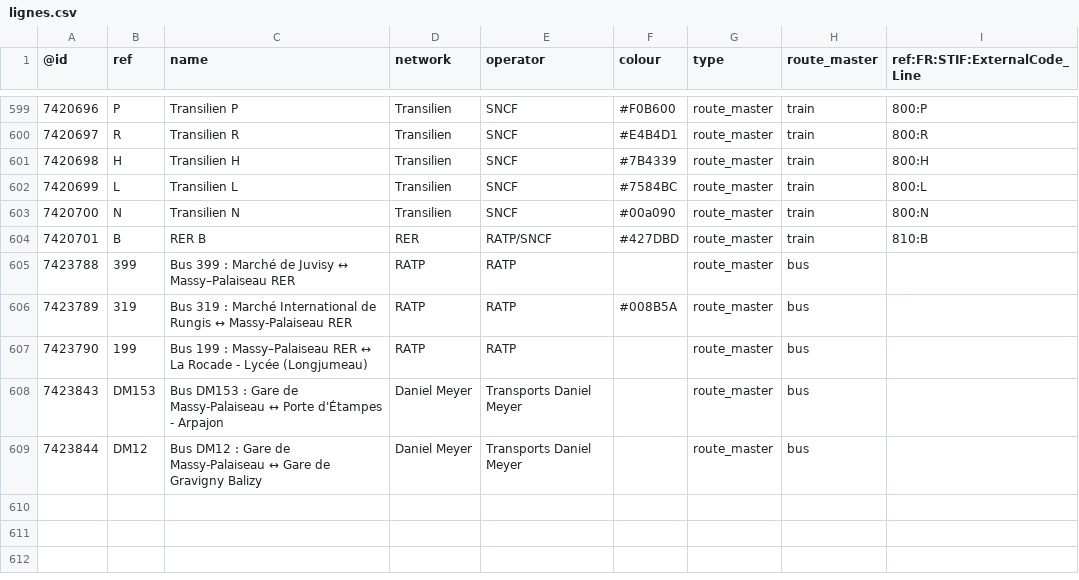
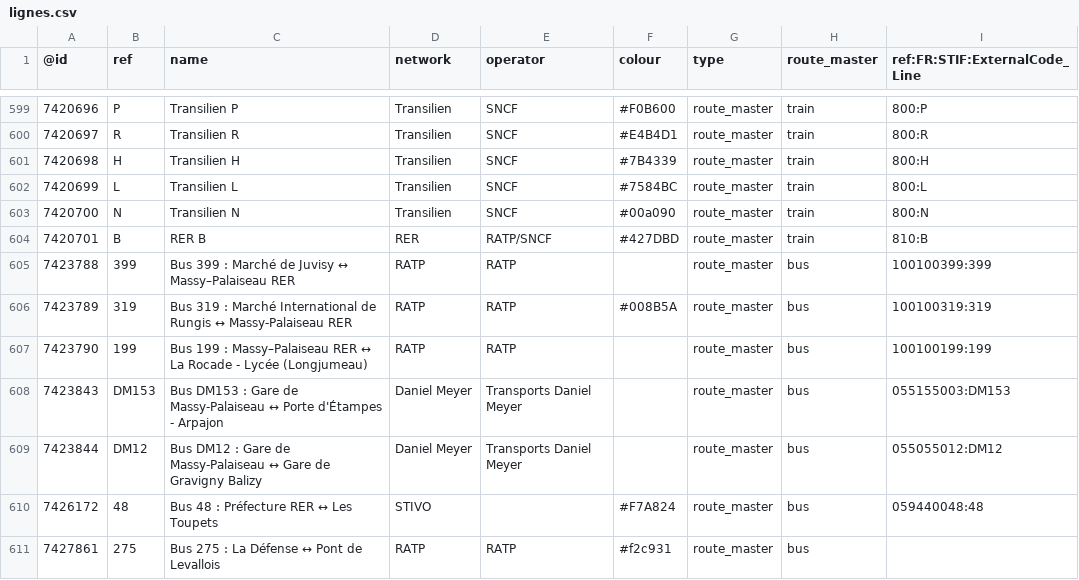
Before and after one commit to nlehuby/OSM_snippets, a CSV file: STIF-to-OSM/data/lignes.csv, drawn as a sheet; only a part is shown, gaps mark what is left out; the diff covers the shown part only.

Commit message:
ref STIF - màj data

```diff
--- a/STIF-to-OSM/data/lignes.csv
+++ b/STIF-to-OSM/data/lignes.csv
@@ -604,6 +604,8 @@
 7420701,B,RER B,RER,RATP/SNCF,#427DBD,route_master,train,810:B
-7423788,399,Bus 399 : Marché de Juvisy ↔ Massy–Palaiseau RER,RATP,RATP,,route_master,bus,
-7423789,319,Bus 319 : Marché International de Rungis ↔ Massy-Palaiseau RER,RATP,RATP,#008B5A,route_master,bus,
-7423790,199,Bus 199 : Massy–Palaiseau RER ↔ La Rocade - Lycée (Longjumeau),RATP,RATP,,route_master,bus,
-7423843,DM153,Bus DM153 : Gare de Massy-Palaiseau ↔ Porte d'Étampes - Arpajon,Daniel Meyer,Transports Daniel Meyer,,route_master,bus,
-7423844,DM12,Bus DM12 : Gare de Massy-Palaiseau ↔ Gare de Gravigny Balizy,Daniel Meyer,Transports Daniel Meyer,,route_master,bus,
+7423788,399,Bus 399 : Marché de Juvisy ↔ Massy–Palaiseau RER,RATP,RATP,,route_master,bus,100100399:399
+7423789,319,Bus 319 : Marché International de Rungis ↔ Massy-Palaiseau RER,RATP,RATP,#008B5A,route_master,bus,100100319:319
+7423790,199,Bus 199 : Massy–Palaiseau RER ↔ La Rocade - Lycée (Longjumeau),RATP,RATP,,route_master,bus,100100199:199
+7423843,DM153,Bus DM153 : Gare de Massy-Palaiseau ↔ Porte d'Étampes - Arpajon,Daniel Meyer,Transports Daniel Meyer,,route_master,bus,055155003:DM153
+7423844,DM12,Bus DM12 : Gare de Massy-Palaiseau ↔ Gare de Gravigny Balizy,Daniel Meyer,Transports Daniel Meyer,,route_master,bus,055055012:DM12
+7426172,48,Bus 48 : Préfecture RER ↔ Les Toupets,STIVO,,#F7A824,route_master,bus,059440048:48
+7427861,275,Bus 275 : La Défense ↔ Pont de Levallois,RATP,RATP,#f2c931,route_master,bus,
```
Also changed, not shown: 7 added rows and 3 edited cells elsewhere in this file, 4 other files.
